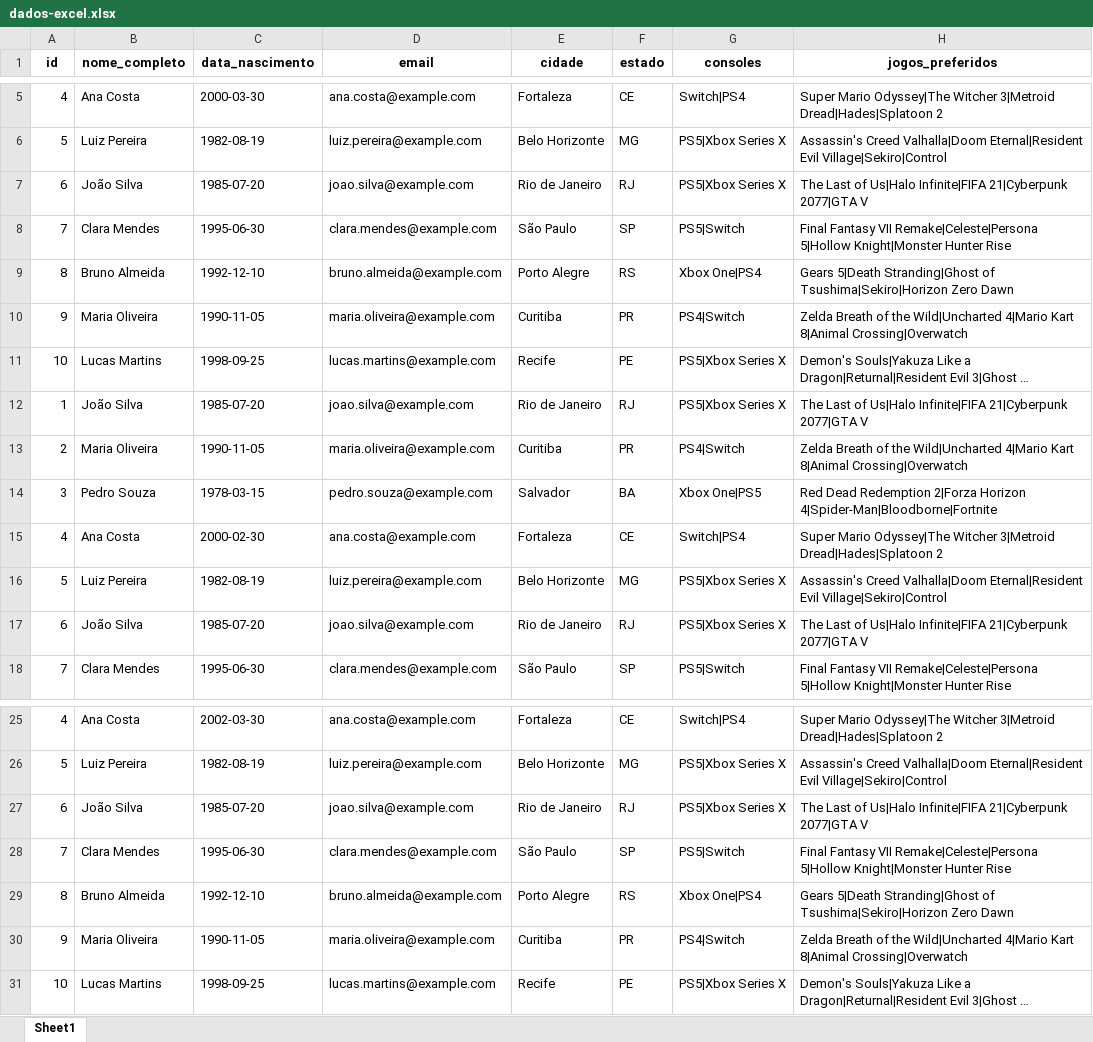
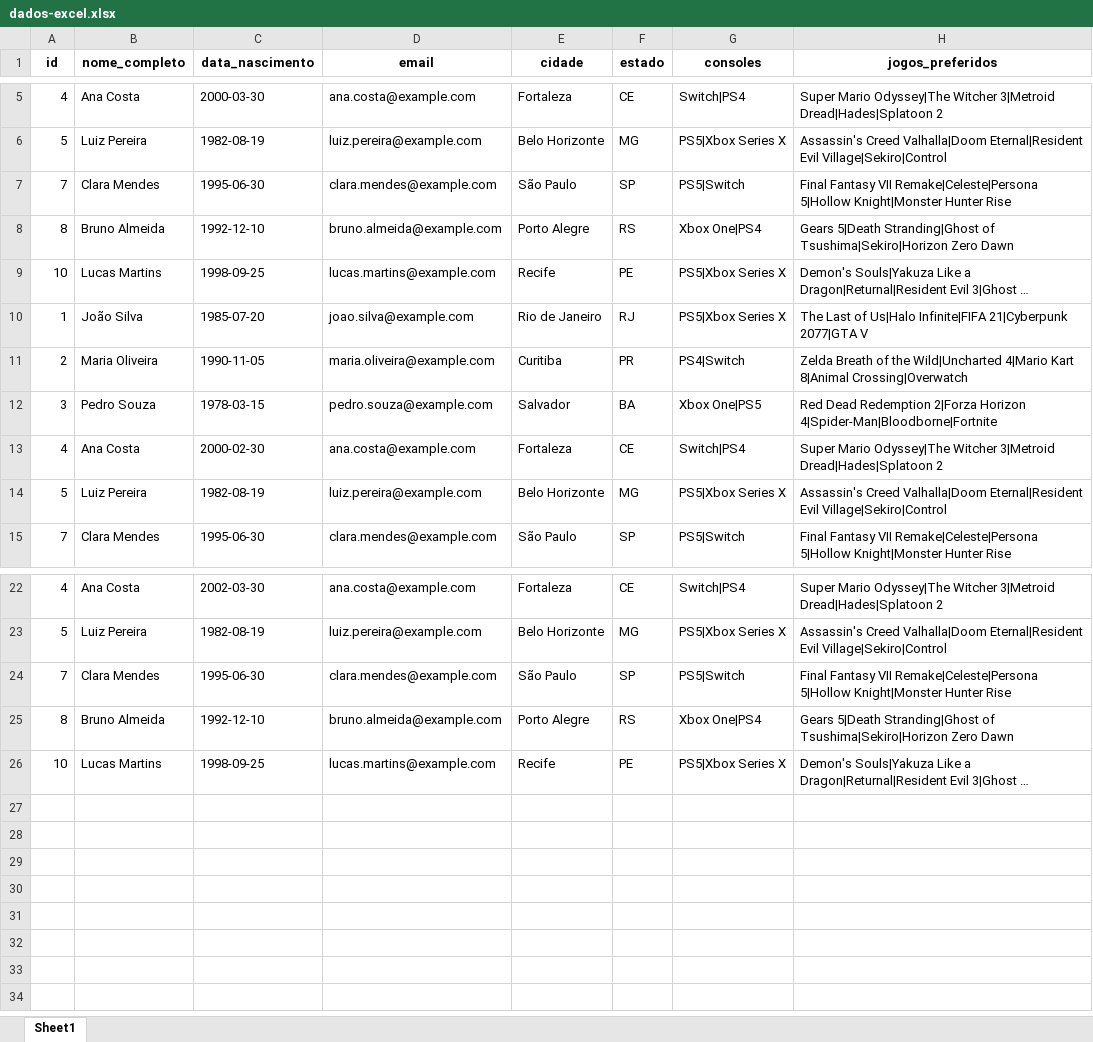
Before and after one commit to duffess/AT2-Dacio, an Excel workbook: Mini-Projeto2/dados-excel.xlsx, sheet Sheet1, drawn as a sheet; only a part is shown, gaps mark what is left out; long unchanged cells end in …; values as stored, in another font and other column widths than the file's, no borders; the diff names each change by its address in the sheet, - before the commit and + after, or states it on an @@ line.

```diff
--- a/Mini-Projeto2/dados-excel.xlsx (sheet Sheet1)
+++ b/Mini-Projeto2/dados-excel.xlsx (sheet Sheet1)
-row 7: 6 | João Silva | 1985-07-20 | joao.silva@example.com | Rio de Janeiro | RJ | PS5|Xbox Series X | The Last of Us|Halo Infinite|FIFA 21|Cyberpunk 2077|GTA V
-row 10: 9 | Maria Oliveira | 1990-11-05 | maria.oliveira@example.com | Curitiba | PR | PS4|Switch | Zelda Breath of the Wild|Uncharted 4|Mario Kart 8|Animal Crossing|Overwatch
-row 17: 6 | João Silva | 1985-07-20 | joao.silva@example.com | Rio de Janeiro | RJ | PS5|Xbox Series X | The Last of Us|Halo Infinite|FIFA 21|Cyberpunk 2077|GTA V
-row 27: 6 | João Silva | 1985-07-20 | joao.silva@example.com | Rio de Janeiro | RJ | PS5|Xbox Series X | The Last of Us|Halo Infinite|FIFA 21|Cyberpunk 2077|GTA V
-row 30: 9 | Maria Oliveira | 1990-11-05 | maria.oliveira@example.com | Curitiba | PR | PS4|Switch | Zelda Breath of the Wild|Uncharted 4|Mario Kart 8|Animal Crossing|Overwatch
```
Also changed, not shown: Mini-Projeto2/dadosAT.xlsx, 28 other files.
